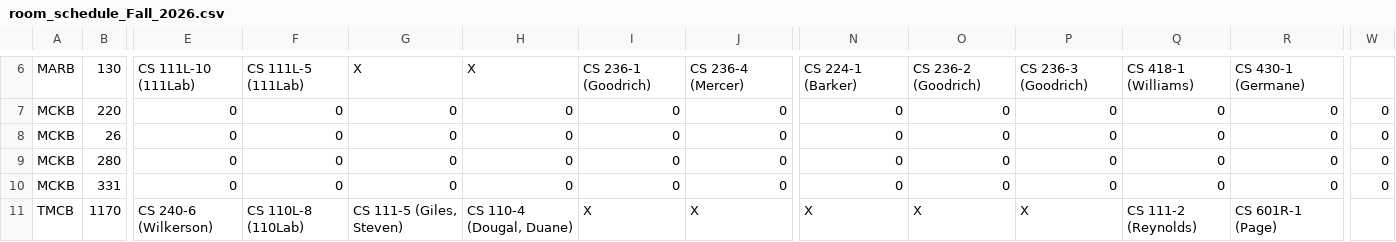
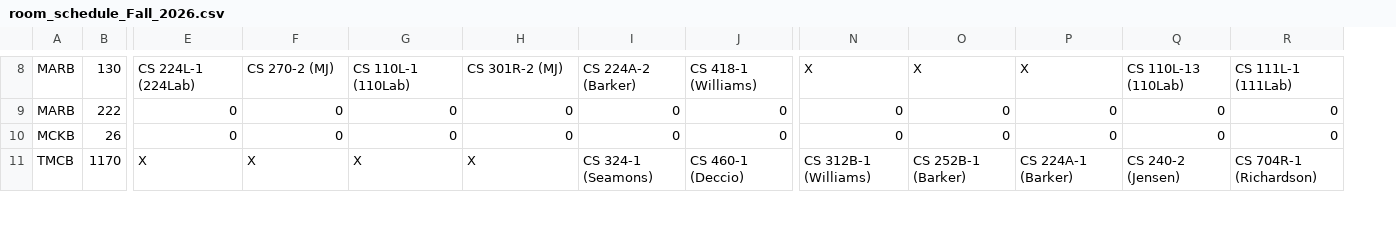
Before and after one commit to mjcleme/scheduling-public, a CSV file: room_schedule_Fall_2026.csv, drawn as a sheet; only a part is shown, gaps mark what is left out; removed rows and columns are numbered as before the commit, all else as after; rows hold the shown columns only; the diff covers the shown part only; the diff names each change by its address in the sheet, - before the commit and + after, or states it on an @@ line.

```diff
--- a/room_schedule_Fall_2026.csv
+++ b/room_schedule_Fall_2026.csv
-column W, rows 7-8: 0 | 0
-E8: CS 111L-10 (111Lab)
+E8: CS 224L-1 (224Lab)
-F8: CS 111L-5 (111Lab)
+F8: CS 270-2 (MJ)
-G8: X
+G8: CS 110L-1 (110Lab)
-H8: X
+H8: CS 301R-2 (MJ)
-I8: CS 236-1 (Goodrich)
+I8: CS 224A-2 (Barker)
-J8: CS 236-4 (Mercer)
+J8: CS 418-1 (Williams)
-N8: CS 224-1 (Barker)
+N8: X
-O8: CS 236-2 (Goodrich)
+O8: X
-P8: CS 236-3 (Goodrich)
+P8: X
-Q8: CS 418-1 (Williams)
+Q8: CS 110L-13 (110Lab)
-R8: CS 430-1 (Germane)
+R8: CS 111L-1 (111Lab)
-A9: MCKB
+A9: MARB
-B9: 220
+B9: 222
-row 9: MCKB | 280 | 0 | 0 | 0 | 0 | 0 | 0 | 0 | 0 | 0 | 0 | 0 | 0
-row 10: MCKB | 331 | 0 | 0 | 0 | 0 | 0 | 0 | 0 | 0 | 0 | 0 | 0 | 0
-E11: CS 240-6 (Wilkerson)
+E11: X
-F11: CS 110L-8 (110Lab)
+F11: X
-G11: CS 111-5 (Giles, Steven)
+G11: X
-H11: CS 110-4 (Dougal, Duane)
+H11: X
-I11: X
+I11: CS 324-1 (Seamons)
-J11: X
+J11: CS 460-1 (Deccio)
-N11: X
+N11: CS 312B-1 (Williams)
-O11: X
+O11: CS 252B-1 (Barker)
-P11: X
+P11: CS 224A-1 (Barker)
-Q11: CS 111-2 (Reynolds)
+Q11: CS 240-2 (Jensen)
-R11: CS 601R-1 (Page)
+R11: CS 704R-1 (Richardson)
```
Also changed, not shown: 2 added rows and 53 edited cells elsewhere in this file, conflicts_Fall_2026.csv, room_schedule_Summer_2027.csv, 8 other files.
